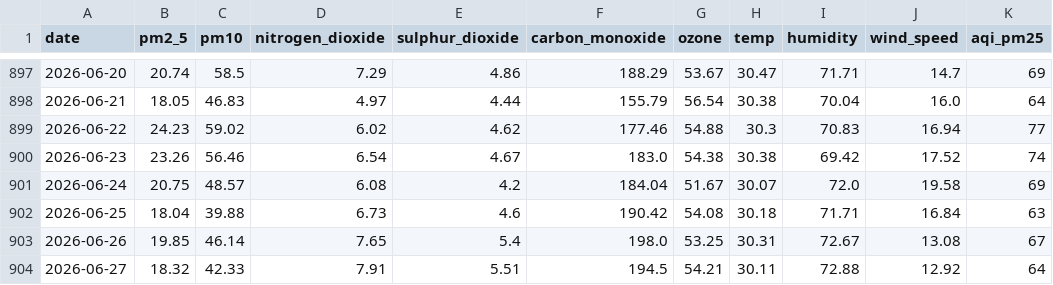
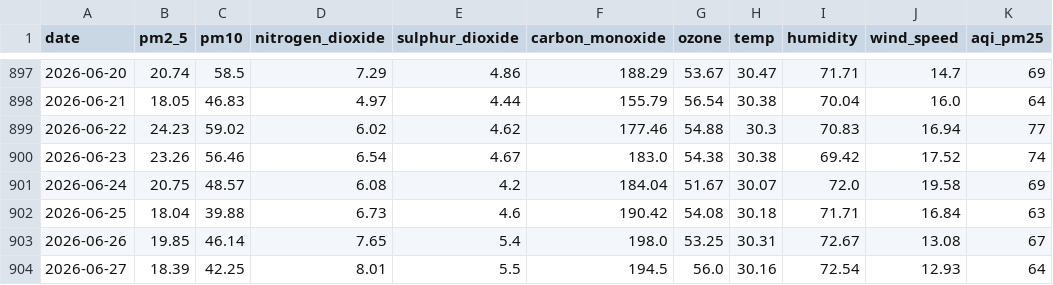
Before and after one commit to jaweria15/AQIPrediction, a CSV file: aqi_historical_data.csv, drawn as a sheet; only a part is shown, gaps mark what is left out; the diff names each change by its address in the sheet, - before the commit and + after, or states it on an @@ line.

```diff
--- a/aqi_historical_data.csv
+++ b/aqi_historical_data.csv
-B904 (pm2_5): 18.32
+B904 (pm2_5): 18.39
-C904 (pm10): 42.33
+C904 (pm10): 42.25
-D904 (nitrogen_dioxide): 7.91
+D904 (nitrogen_dioxide): 8.01
-E904 (sulphur_dioxide): 5.51
+E904 (sulphur_dioxide): 5.5
-G904 (ozone): 54.21
+G904 (ozone): 56.0
-H904 (temp): 30.11
+H904 (temp): 30.16
-I904 (humidity): 72.88
+I904 (humidity): 72.54
-J904 (wind_speed): 12.92
+J904 (wind_speed): 12.93
```
